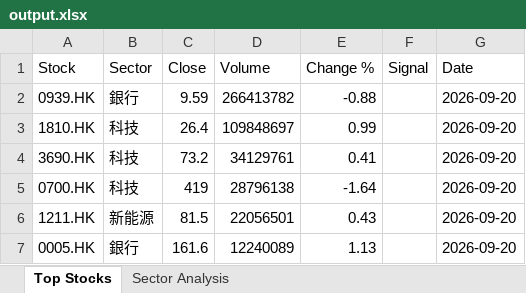
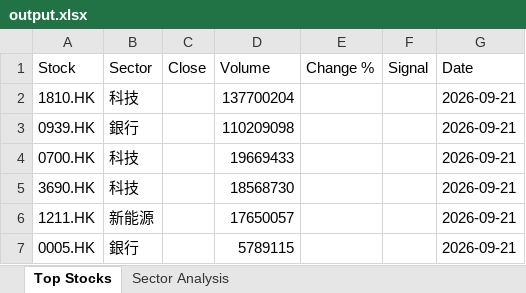
Before and after one commit to chriskkf-ai/hk_stock_analysis, an Excel workbook: data/output.xlsx, sheet Top Stocks, drawn as a sheet; values as stored, in another font and other column widths than the file's, no borders; removed rows and columns are numbered as before the commit, all else as after; the diff names each change by its address in the sheet, - before the commit and + after, or states it on an @@ line.

```diff
--- a/data/output.xlsx (sheet Top Stocks)
+++ b/data/output.xlsx (sheet Top Stocks)
-row 2: 0939.HK | 銀行 | 9.59 | 266413782 | -0.88 |  | 2026-09-20
-C2 (Close): 26.4
+C2 (Close): (empty)
-D2 (Volume): 109848697
+D2 (Volume): 137700204
-E2 (Change %): 0.99
+E2 (Change %): (empty)
-G2 (Date): 2026-09-20
+G2 (Date): 2026-09-21
-row 4: 3690.HK | 科技 | 73.2 | 34129761 | 0.41 |  | 2026-09-20
+row 3: 0939.HK | 銀行 |  | 110209098 |  |  | 2026-09-21
-C4 (Close): 419
+C4 (Close): (empty)
-D4 (Volume): 28796138
+D4 (Volume): 19669433
-E4 (Change %): -1.64
+E4 (Change %): (empty)
-G4 (Date): 2026-09-20
+G4 (Date): 2026-09-21
+row 5: 3690.HK | 科技 |  | 18568730 |  |  | 2026-09-21
-C6 (Close): 81.5
+C6 (Close): (empty)
-D6 (Volume): 22056501
+D6 (Volume): 17650057
-E6 (Change %): 0.43
+E6 (Change %): (empty)
-G6:G7 (Date): 2026-09-20
+G6:G7 (Date): 2026-09-21
-C7 (Close): 161.6
+C7 (Close): (empty)
-D7 (Volume): 12240089
+D7 (Volume): 5789115
-E7 (Change %): 1.13
+E7 (Change %): (empty)
```
Also changed, not shown: data/history.xlsx.
